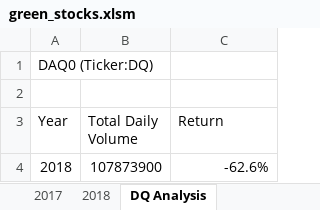
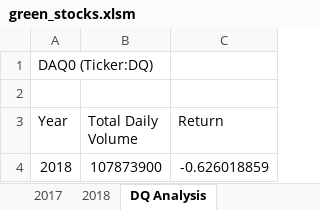
Before and after one commit to MinnettChan/Stock-Analysis, an Excel workbook: green_stocks.xlsm, sheet DQ Analysis, drawn as a sheet; values as stored, in another font and other column widths than the file's, no borders; charts and pictures not drawn; the diff names each change by its address in the sheet, - before the commit and + after, or states it on an @@ line.

```diff
--- a/green_stocks.xlsm (sheet DQ Analysis)
+++ b/green_stocks.xlsm (sheet DQ Analysis)
-C4 (Return): -62.6%
+C4 (Return): -0.626018859
```
Also changed, not shown: sheet All Stocks Analysis, charts or pictures.
